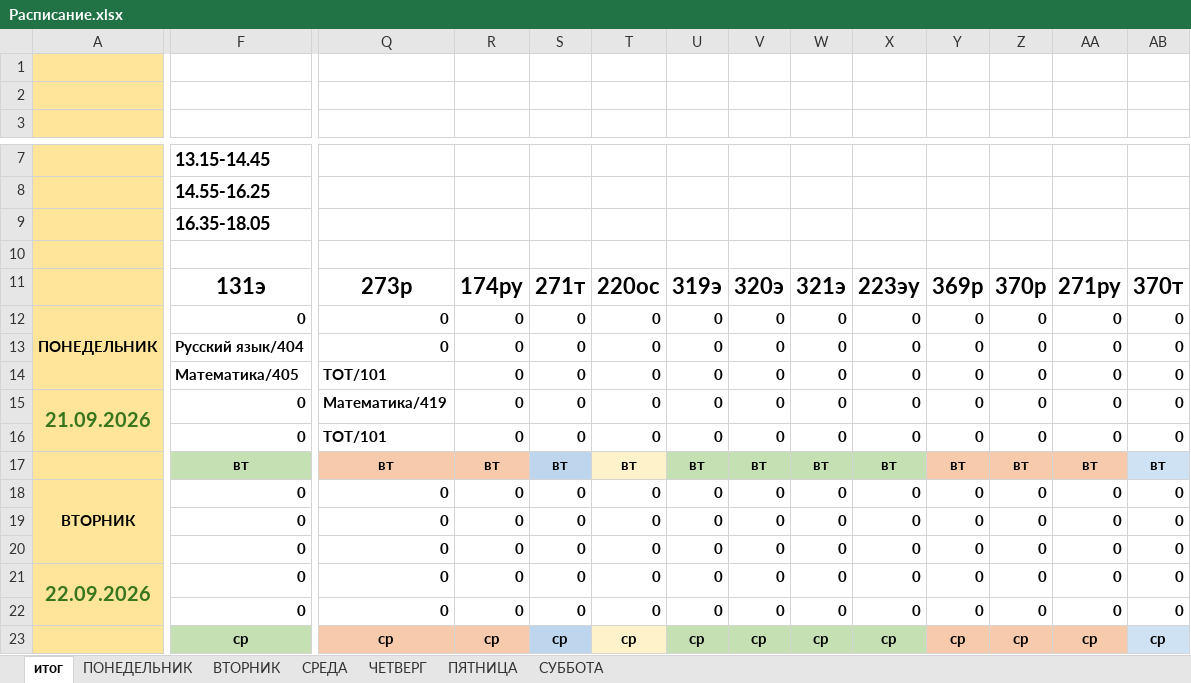
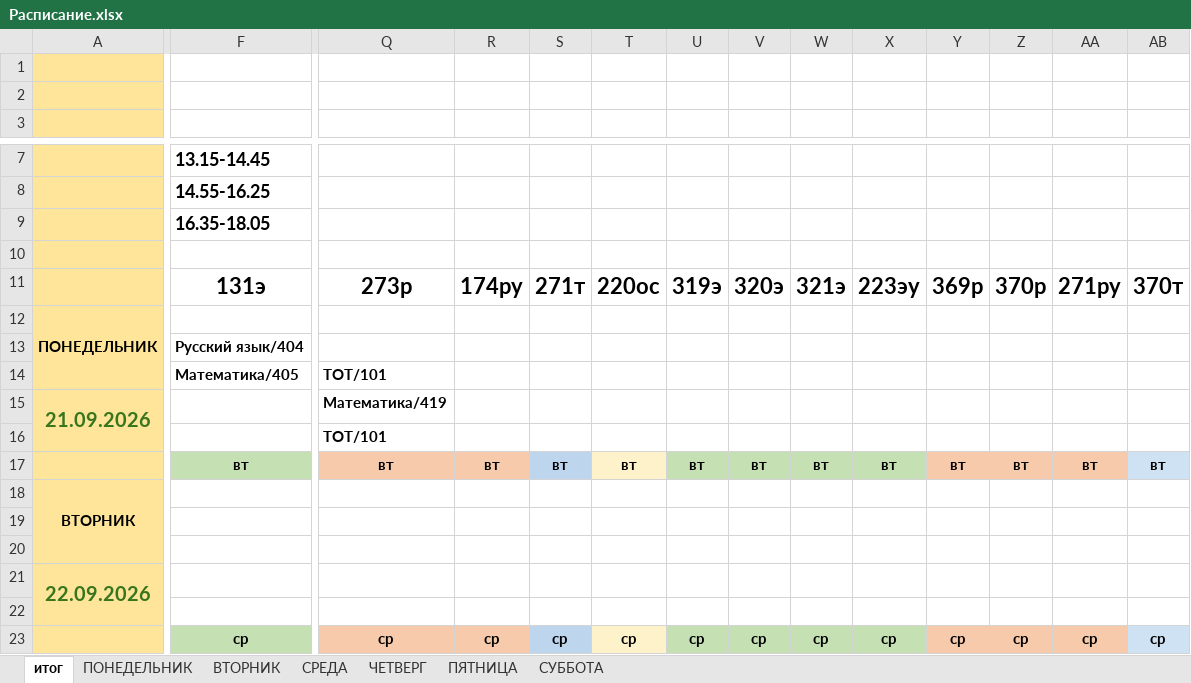
Before and after one commit to colderuopen-art/raspisanie, an Excel workbook: Расписание.xlsx, sheet итог, drawn as a sheet; only a part is shown, gaps mark what is left out; values as stored, in another font and other column widths than the file's, no borders; charts and pictures and conditional formats not drawn; removed rows and columns are numbered as before the commit, all else as after; rows hold the shown columns only; the diff covers the shown part only; the diff names each change by its address in the sheet, - before the commit and + after, or states it on an @@ line.

Commit message:
Add files via upload

```diff
--- a/Расписание.xlsx (sheet итог)
+++ b/Расписание.xlsx (sheet итог)
-F12: 0
+F12: (empty)
-Q12: 0
+Q12: (empty)
-R12: 0
+R12: (empty)
-S12: 0
+S12: (empty)
-T12: 0
+T12: (empty)
-U12: 0
+U12: (empty)
-V12: 0
+V12: (empty)
-W12: 0
+W12: (empty)
-X12: 0
+X12: (empty)
-Y12: 0
+Y12: (empty)
-Z12: 0
+Z12: (empty)
-AA12: 0
+AA12: (empty)
-AB12: 0
+AB12: (empty)
-row 13:  | Русский язык/404 | 0 | 0 | 0 | 0 | 0 | 0 | 0 | 0 | 0 | 0 | 0 | 0
-row 14:  | Математика/405 | ТОТ/101 | 0 | 0 | 0 | 0 | 0 | 0 | 0 | 0 | 0 | 0 | 0
-row 15: 21.09.2026 | 0 | Математика/419 | 0 | 0 | 0 | 0 | 0 | 0 | 0 | 0 | 0 | 0 | 0
-row 16:  | 0 | ТОТ/101 | 0 | 0 | 0 | 0 | 0 | 0 | 0 | 0 | 0 | 0 | 0
+row 13:  | Русский язык/404
+row 14:  | Математика/405 | ТОТ/101
+row 15: 21.09.2026 |  | Математика/419
+row 16:  |  | ТОТ/101
-row 18: ВТОРНИК | 0 | 0 | 0 | 0 | 0 | 0 | 0 | 0 | 0 | 0 | 0 | 0 | 0
-row 19:  | 0 | 0 | 0 | 0 | 0 | 0 | 0 | 0 | 0 | 0 | 0 | 0 | 0
-row 20:  | 0 | 0 | 0 | 0 | 0 | 0 | 0 | 0 | 0 | 0 | 0 | 0 | 0
-row 21: 22.09.2026 | 0 | 0 | 0 | 0 | 0 | 0 | 0 | 0 | 0 | 0 | 0 | 0 | 0
-row 22:  | 0 | 0 | 0 | 0 | 0 | 0 | 0 | 0 | 0 | 0 | 0 | 0 | 0
+row 18: ВТОРНИК
+row 19: (empty)
+row 20: (empty)
+row 21: 22.09.2026
+row 22: (empty)
```
Also changed, not shown: 20 added rows, 20 removed rows and 7 edited cells elsewhere in this sheet, sheet СУББОТА, sheet ВТОРНИК, formulas that keep their value, charts or pictures.
